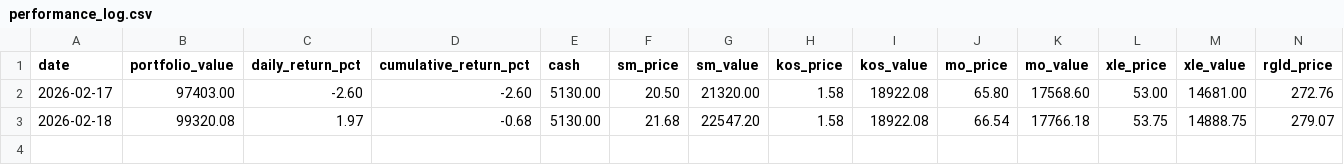
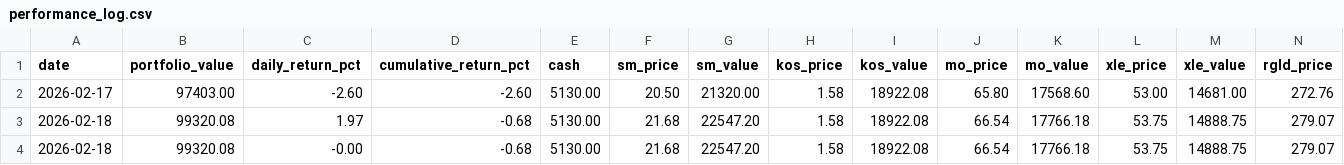
Before and after one commit to zeynelgun-afk/portfolio-tracker, a CSV file: data/performance_log.csv, drawn as a sheet; only a part is shown; rows hold the shown columns only; the diff names each change by its address in the sheet, - before the commit and + after, or states it on an @@ line.

Commit message:
📊 Daily update: 2026-02-18

```diff
--- a/data/performance_log.csv
+++ b/data/performance_log.csv
+row 4: 2026-02-18 | 99320.08 | -0.00 | -0.68 | 5130.00 | 21.68 | 22547.20 | 1.58 | 18922.08 | 66.54 | 17766.18 | 53.75 | 14888.75 | 279.07
```
Also changed, not shown: 2 other files.
